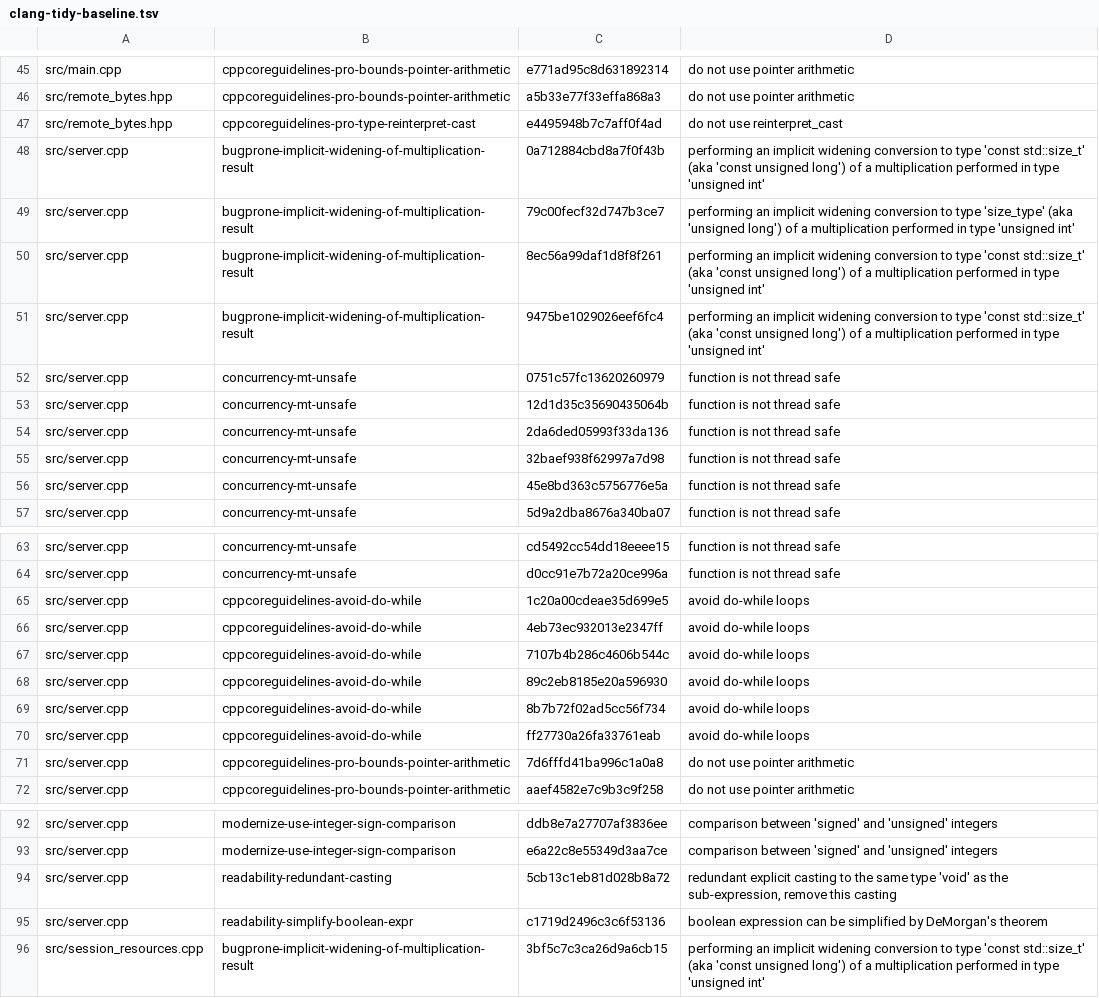
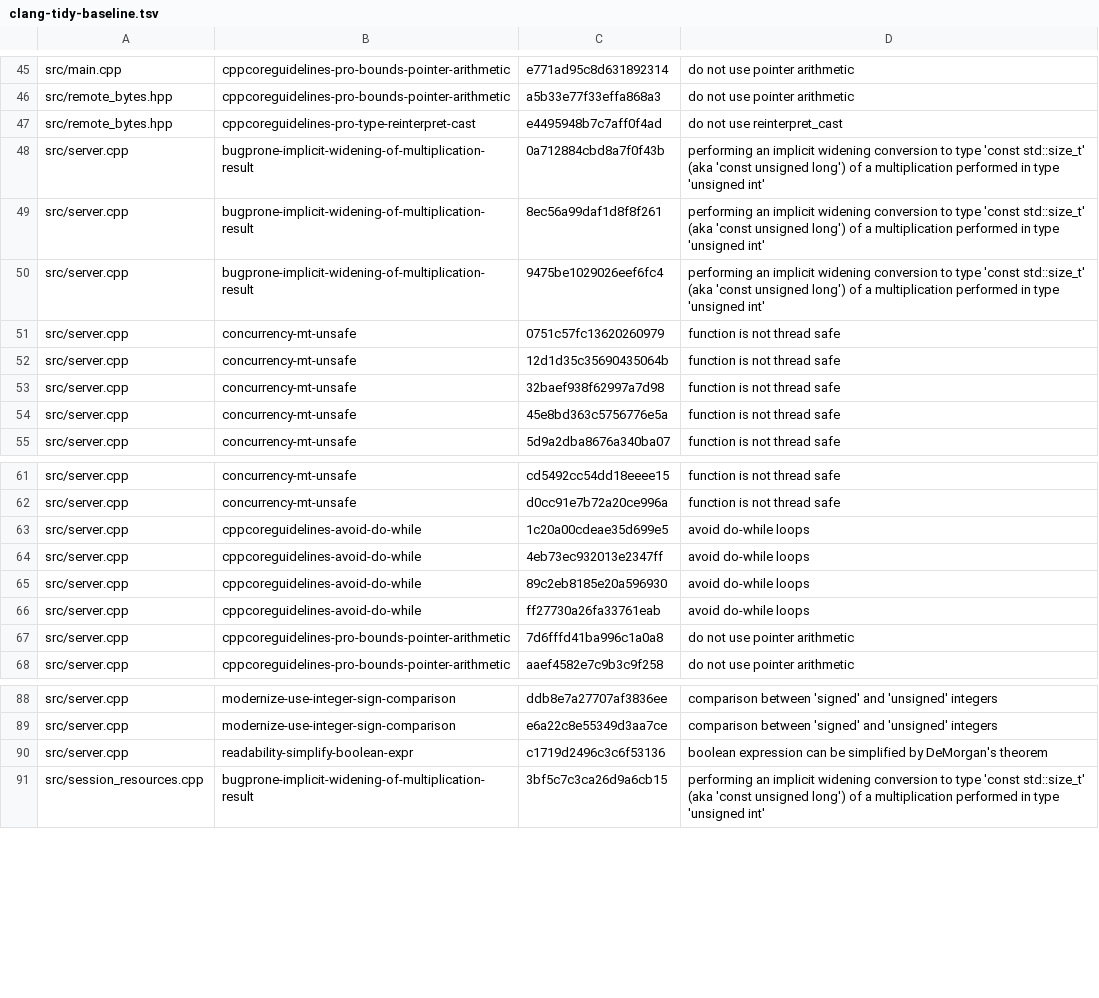
Before and after one commit to gobha-me/anvil, a TSV file: tools/clang-tidy-baseline.tsv, drawn as a sheet; only a part is shown, gaps mark what is left out; the diff names each change by its address in the sheet, - before the commit and + after, or states it on an @@ line.

```diff
--- a/tools/clang-tidy-baseline.tsv
+++ b/tools/clang-tidy-baseline.tsv
-row 49: src/server.cpp | bugprone-implicit-widening-of-multiplication-result | 79c00fecf32d747b3ce7 | performing an implicit widening conversion to type 'size_type' (aka 'unsigned long') of a multiplication performed in type 'unsigned int'
-row 54: src/server.cpp | concurrency-mt-unsafe | 2da6ded05993f33da136 | function is not thread safe
-row 67: src/server.cpp | cppcoreguidelines-avoid-do-while | 7107b4b286c4606b544c | avoid do-while loops
-row 69: src/server.cpp | cppcoreguidelines-avoid-do-while | 8b7b72f02ad5cc56f734 | avoid do-while loops
-row 94: src/server.cpp | readability-redundant-casting | 5cb13c1eb81d028b8a72 | redundant explicit casting to the same type 'void' as the sub-expression, remove this casting
```
Also changed, not shown: 5 other files.
